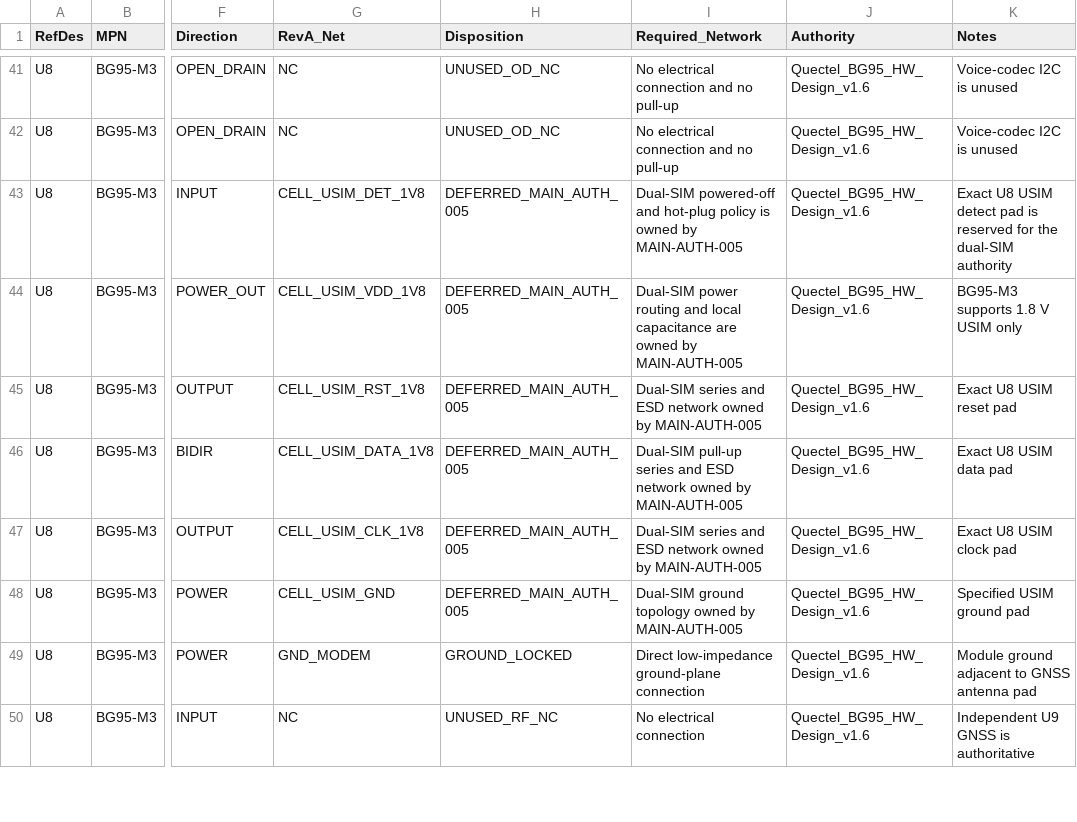
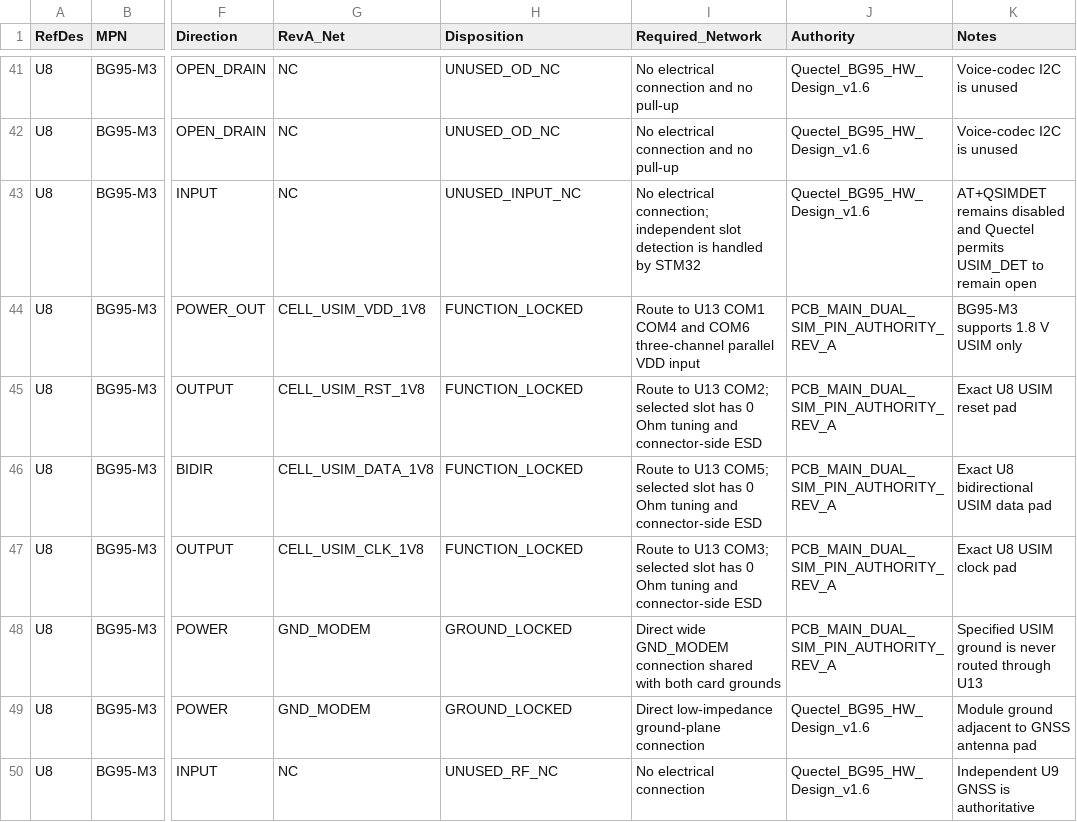
Before and after one commit to skif-ops/rs-zs-bpla, a CSV file: hardware/PCB_MAIN_CELLULAR_PIN_AUTHORITY_REV_A.csv, drawn as a sheet; only a part is shown, gaps mark what is left out; the diff names each change by its address in the sheet, - before the commit and + after, or states it on an @@ line.

```diff
--- a/hardware/PCB_MAIN_CELLULAR_PIN_AUTHORITY_REV_A.csv
+++ b/hardware/PCB_MAIN_CELLULAR_PIN_AUTHORITY_REV_A.csv
-G43 (RevA_Net): CELL_USIM_DET_1V8
+G43 (RevA_Net): NC
-H43 (Disposition): DEFERRED_MAIN_AUTH_005
+H43 (Disposition): UNUSED_INPUT_NC
-I43 (Required_Network): Dual-SIM powered-off and hot-plug policy is owned by MAIN-AUTH-005
+I43 (Required_Network): No electrical connection; independent slot detection is handled by STM32
-K43 (Notes): Exact U8 USIM detect pad is reserved for the dual-SIM authority
+K43 (Notes): AT+QSIMDET remains disabled and Quectel permits USIM_DET to remain open
-H44:H47 (Disposition): DEFERRED_MAIN_AUTH_005
+H44:H47 (Disposition): FUNCTION_LOCKED
-I44 (Required_Network): Dual-SIM power routing and local capacitance are owned by MAIN-AUTH-005
+I44 (Required_Network): Route to U13 COM1 COM4 and COM6 three-channel parallel VDD input
-J44:J48 (Authority): Quectel_BG95_HW_Design_v1.6
+J44:J48 (Authority): PCB_MAIN_DUAL_SIM_PIN_AUTHORITY_REV_A
-I45 (Required_Network): Dual-SIM series and ESD network owned by MAIN-AUTH-005
+I45 (Required_Network): Route to U13 COM2; selected slot has 0 Ohm tuning and connector-side ESD
-I46 (Required_Network): Dual-SIM pull-up series and ESD network owned by MAIN-AUTH-005
+I46 (Required_Network): Route to U13 COM5; selected slot has 0 Ohm tuning and connector-side ESD
-K46 (Notes): Exact U8 USIM data pad
+K46 (Notes): Exact U8 bidirectional USIM data pad
-I47 (Required_Network): Dual-SIM series and ESD network owned by MAIN-AUTH-005
+I47 (Required_Network): Route to U13 COM3; selected slot has 0 Ohm tuning and connector-side ESD
-G48 (RevA_Net): CELL_USIM_GND
+G48 (RevA_Net): GND_MODEM
-H48 (Disposition): DEFERRED_MAIN_AUTH_005
+H48 (Disposition): GROUND_LOCKED
-I48 (Required_Network): Dual-SIM ground topology owned by MAIN-AUTH-005
+I48 (Required_Network): Direct wide GND_MODEM connection shared with both card grounds
-K48 (Notes): Specified USIM ground pad
+K48 (Notes): Specified USIM ground is never routed through U13
```
Also changed, not shown: hardware/CONNECTOR_FREEZE_REV_A.csv, hardware/MAIN_COMPONENT_FREEZE_REV_A.csv, 21 other files.
